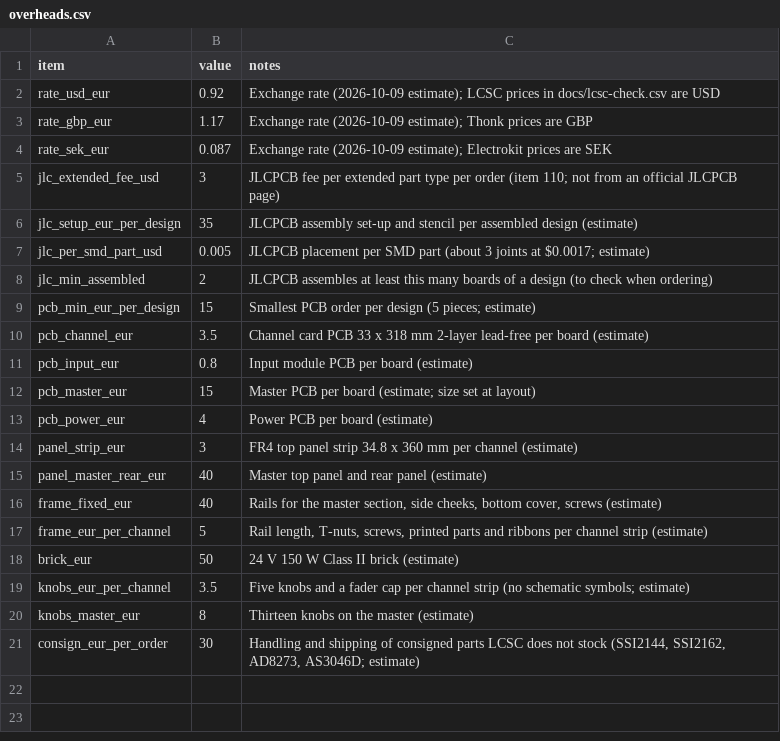
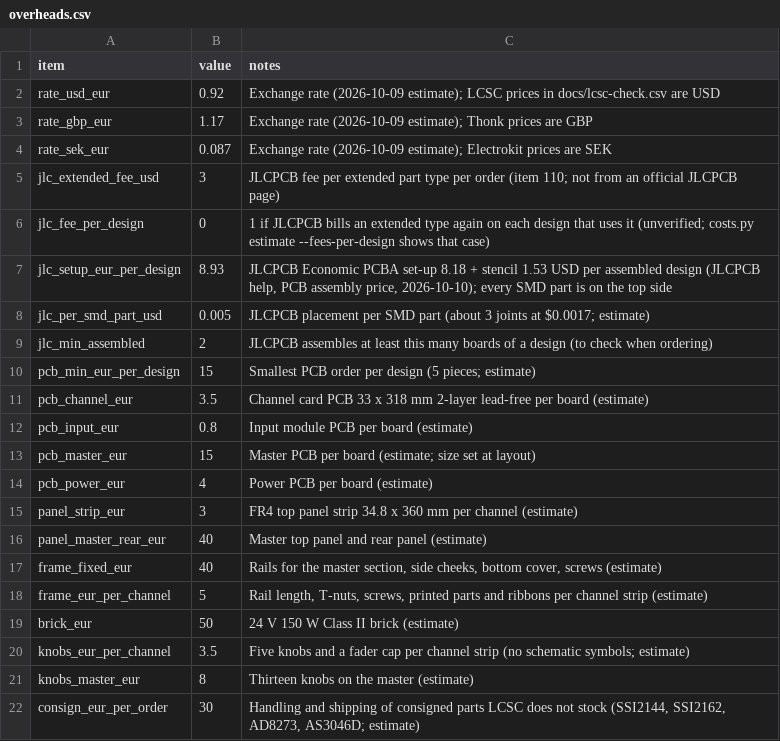
Before and after one commit to plektra/syntsamix, a CSV file: docs/costs/overheads.csv, drawn as a sheet.

```diff
--- a/docs/costs/overheads.csv
+++ b/docs/costs/overheads.csv
@@ -5,3 +5,4 @@ rate_sek_eur,0.087,Exchange rate (2026-10-09 estimate); Electrokit prices are SE
 jlc_extended_fee_usd,3,JLCPCB fee per extended part type per order (item 110; not from an official JLCPCB page)
-jlc_setup_eur_per_design,35,JLCPCB assembly set-up and stencil per assembled design (estimate)
+jlc_fee_per_design,0,"1 if JLCPCB bills an extended type again on each design that uses it (unverified; costs.py estimate --fees-per-design shows that case)"
+jlc_setup_eur_per_design,8.93,"JLCPCB Economic PCBA set-up 8.18 + stencil 1.53 USD per assembled design (JLCPCB help, PCB assembly price, 2026-10-10); every SMD part is on the top side"
 jlc_per_smd_part_usd,0.005,JLCPCB placement per SMD part (about 3 joints at $0.0017; estimate)
```
Also changed, not shown: docs/costs/prices.csv, 6 other files.
